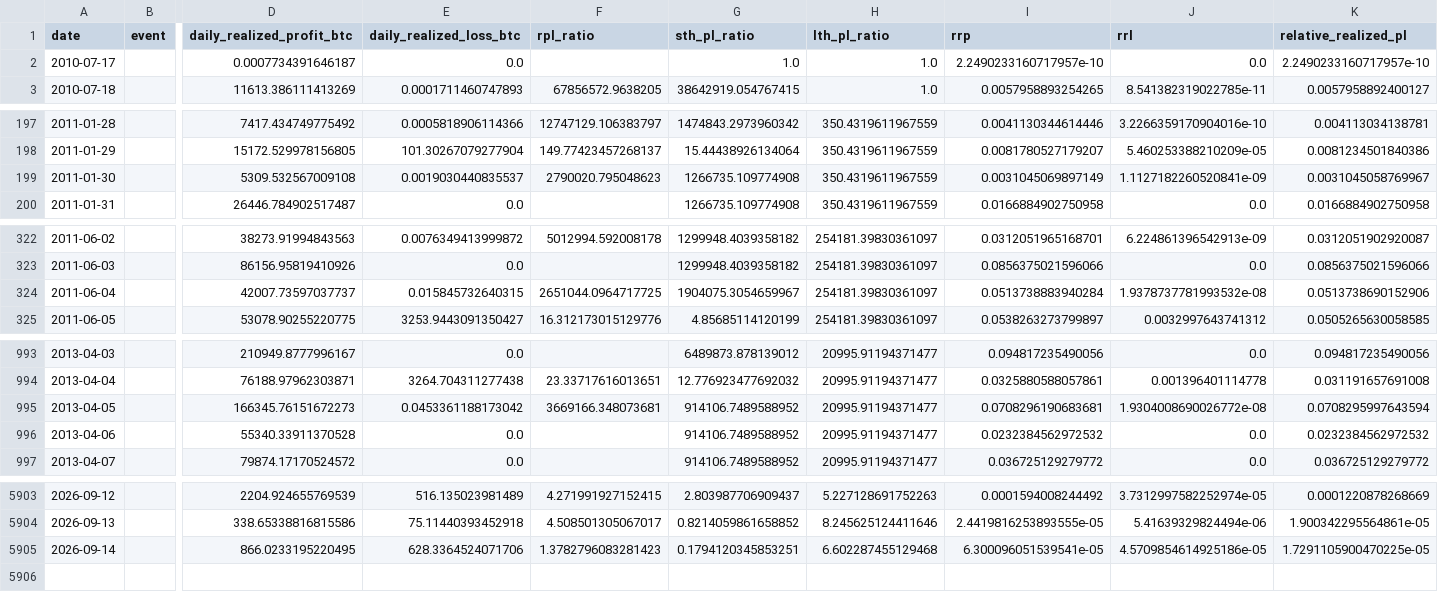
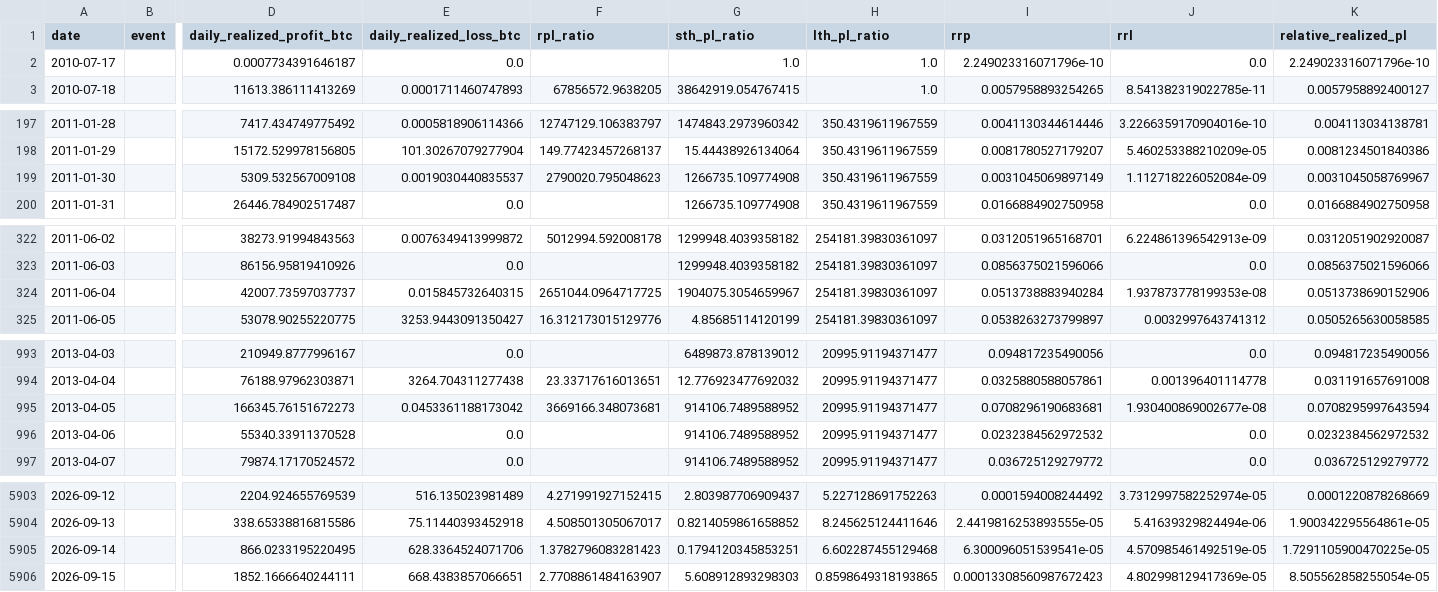
Before and after one commit to yudiyanto88/Onchain-Dashboard, a CSV file: data_pl_events.csv, drawn as a sheet; only a part is shown, gaps mark what is left out; rows hold the shown columns only; the diff covers the shown part only; the diff names each change by its address in the sheet, - before the commit and + after, or states it on an @@ line.

```diff
--- a/data_pl_events.csv
+++ b/data_pl_events.csv
-I2 (rrp): 2.2490233160717957e-10
+I2 (rrp): 2.249023316071796e-10
-K2 (relative_realized_pl): 2.2490233160717957e-10
+K2 (relative_realized_pl): 2.249023316071796e-10
-J199 (rrl): 1.1127182260520841e-09
+J199 (rrl): 1.112718226052084e-09
-J324 (rrl): 1.9378737781993532e-08
+J324 (rrl): 1.937873778199353e-08
-J995 (rrl): 1.9304008690026772e-08
+J995 (rrl): 1.930400869002677e-08
-J5905 (rrl): 4.5709854614925186e-05
+J5905 (rrl): 4.570985461492519e-05
+row 5906: 2026-09-15 |  | 1852.1666640244111 | 668.4383857066651 | 2.7708861484163907 | 5.608912893298303 | 0.8598649318193865 | 0.00013308560987672423 | 4.802998129417369e-05 | 8.505562858255054e-05
```
Also changed, not shown: 2 edited cells elsewhere in this file, data_cdd.csv, data_exchange.csv, 15 other files.
